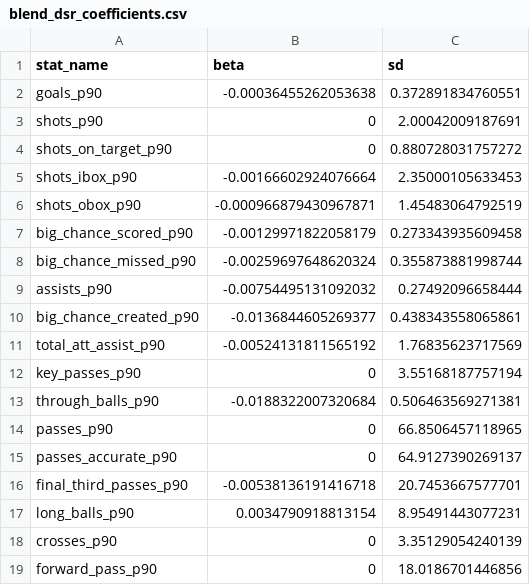
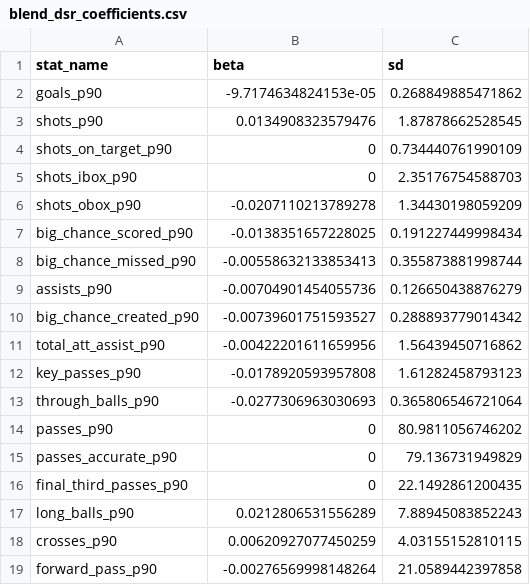
Before and after one commit to peteowen1/panna, a CSV file: inst/extdata/blend_dsr_coefficients.csv, drawn as a sheet; only a part is shown; the diff covers the shown part only.

```diff
--- a/inst/extdata/blend_dsr_coefficients.csv
+++ b/inst/extdata/blend_dsr_coefficients.csv
@@ -1,19 +1,19 @@
 "stat_name","beta","sd"
-"goals_p90",-0.00036455262053638,0.372891834760551
-"shots_p90",0,2.00042009187691
-"shots_on_target_p90",0,0.880728031757272
-"shots_ibox_p90",-0.00166602924076664,2.35000105633453
-"shots_obox_p90",-0.000966879430967871,1.45483064792519
-"big_chance_scored_p90",-0.00129971822058179,0.273343935609458
-"big_chance_missed_p90",-0.00259697648620324,0.355873881998744
-"assists_p90",-0.00754495131092032,0.27492096658444
-"big_chance_created_p90",-0.0136844605269377,0.438343558065861
-"total_att_assist_p90",-0.00524131811565192,1.76835623717569
-"key_passes_p90",0,3.55168187757194
-"through_balls_p90",-0.0188322007320684,0.506463569271381
-"passes_p90",0,66.8506457118965
-"passes_accurate_p90",0,64.9127390269137
-"final_third_passes_p90",-0.00538136191416718,20.7453667577701
-"long_balls_p90",0.0034790918813154,8.95491443077231
-"crosses_p90",0,3.35129054240139
-"forward_pass_p90",0,18.0186701446856
+"goals_p90",-9.7174634824153e-05,0.268849885471862
+"shots_p90",0.0134908323579476,1.87878662528545
+"shots_on_target_p90",0,0.734440761990109
+"shots_ibox_p90",0,2.35176754588703
+"shots_obox_p90",-0.0207110213789278,1.34430198059209
+"big_chance_scored_p90",-0.0138351657228025,0.191227449998434
+"big_chance_missed_p90",-0.00558632133853413,0.355873881998744
+"assists_p90",-0.00704901454055736,0.126650438876279
+"big_chance_created_p90",-0.00739601751593527,0.288893779014342
+"total_att_assist_p90",-0.00422201611659956,1.56439450716862
+"key_passes_p90",-0.0178920593957808,1.61282458793123
+"through_balls_p90",-0.0277306963030693,0.365806546721064
+"passes_p90",0,80.9811056746202
+"passes_accurate_p90",0,79.136731949829
+"final_third_passes_p90",0,22.1492861200435
+"long_balls_p90",0.0212806531556289,7.88945083852243
+"crosses_p90",0.00620927077450259,4.03155152810115
+"forward_pass_p90",-0.00276569998148264,21.0589442397858
```
Also changed, not shown: 91 edited cells elsewhere in this file, inst/extdata/blend_psr_coefficients.csv, inst/extdata/dsr_coefficients.csv, 9 other files.
